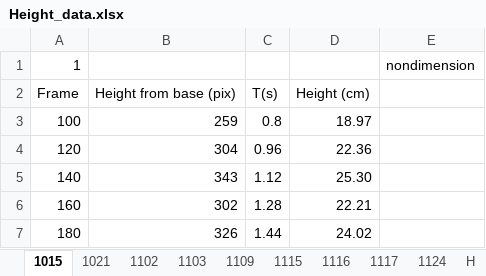
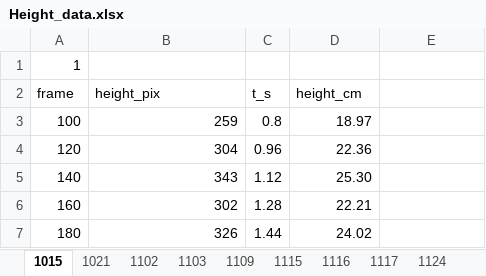
Before and after one commit to CaraBGJames/ClermontPlumes, an Excel workbook: Height_data.xlsx, sheet 1015, drawn as a sheet; only a part is shown; values as stored, in another font and other column widths than the file's, no borders; removed rows and columns are numbered as before the commit, all else as after; the diff names each change by its address in the sheet, - before the commit and + after, or states it on an @@ line.

```diff
--- a/Height_data.xlsx (sheet 1015)
+++ b/Height_data.xlsx (sheet 1015)
-sheet tab: H
-E1: nondimension
+E1: (empty)
-row 2: Frame | Height from base (pix) | T(s) | Height (cm)
+row 2: frame | height_pix | t_s | height_cm
```
Also changed, not shown: sheet 1124, sheet 1117, sheet 1115, sheet 1109, sheet 1103, sheet 1102, 2 more sheets, other sheet tabs, formulas that keep their value, Plume_experiments.xlsx, 8 other files.
